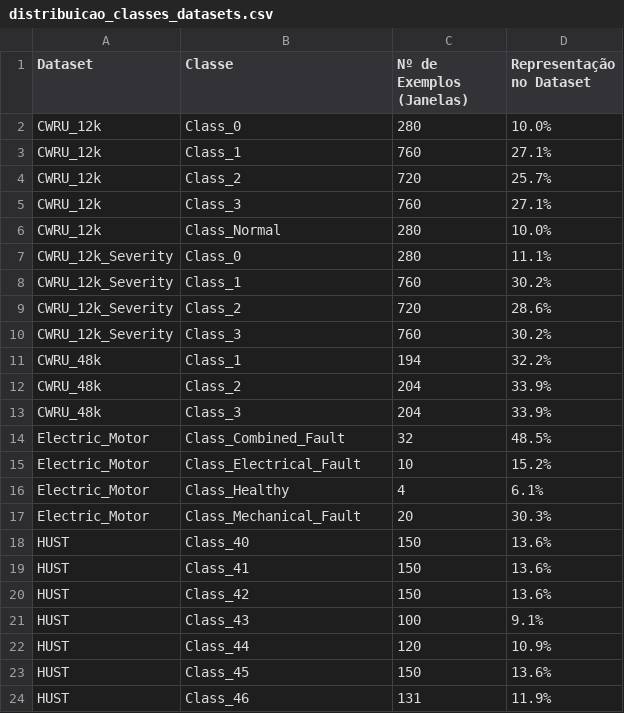
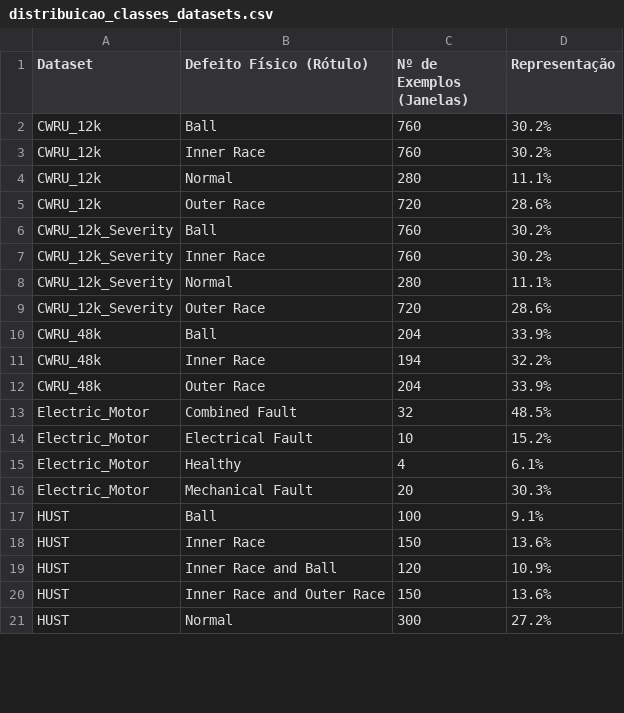
Before and after one commit to vfrocha/VibNet-1D, a CSV file: docs/distribuicao_classes_datasets.csv, drawn as a sheet; only a part is shown; the diff covers the shown part only.

Commit message:
readable label names

```diff
--- a/docs/distribuicao_classes_datasets.csv
+++ b/docs/distribuicao_classes_datasets.csv
@@ -1,24 +1,21 @@
-Dataset,Classe,Nº de Exemplos (Janelas),Representação no Dataset
-CWRU_12k,Class_0,280,10.0%
-CWRU_12k,Class_1,760,27.1%
-CWRU_12k,Class_2,720,25.7%
-CWRU_12k,Class_3,760,27.1%
-CWRU_12k,Class_Normal,280,10.0%
-CWRU_12k_Severity,Class_0,280,11.1%
-CWRU_12k_Severity,Class_1,760,30.2%
-CWRU_12k_Severity,Class_2,720,28.6%
-CWRU_12k_Severity,Class_3,760,30.2%
-CWRU_48k,Class_1,194,32.2%
-CWRU_48k,Class_2,204,33.9%
-CWRU_48k,Class_3,204,33.9%
-Electric_Motor,Class_Combined_Fault,32,48.5%
-Electric_Motor,Class_Electrical_Fault,10,15.2%
-Electric_Motor,Class_Healthy,4,6.1%
-Electric_Motor,Class_Mechanical_Fault,20,30.3%
-HUST,Class_40,150,13.6%
-HUST,Class_41,150,13.6%
-HUST,Class_42,150,13.6%
-HUST,Class_43,100,9.1%
-HUST,Class_44,120,10.9%
-HUST,Class_45,150,13.6%
-HUST,Class_46,131,11.9%
+Dataset,Defeito Físico (Rótulo),Nº de Exemplos (Janelas),Representação
+CWRU_12k,Ball,760,30.2%
+CWRU_12k,Inner Race,760,30.2%
+CWRU_12k,Normal,280,11.1%
+CWRU_12k,Outer Race,720,28.6%
+CWRU_12k_Severity,Ball,760,30.2%
+CWRU_12k_Severity,Inner Race,760,30.2%
+CWRU_12k_Severity,Normal,280,11.1%
+CWRU_12k_Severity,Outer Race,720,28.6%
+CWRU_48k,Ball,204,33.9%
+CWRU_48k,Inner Race,194,32.2%
+CWRU_48k,Outer Race,204,33.9%
+Electric_Motor,Combined Fault,32,48.5%
+Electric_Motor,Electrical Fault,10,15.2%
+Electric_Motor,Healthy,4,6.1%
+Electric_Motor,Mechanical Fault,20,30.3%
+HUST,Ball,100,9.1%
+HUST,Inner Race,150,13.6%
+HUST,Inner Race and Ball,120,10.9%
+HUST,Inner Race and Outer Race,150,13.6%
+HUST,Normal,300,27.2%
```
Also changed, not shown: 9 added rows, 9 removed rows and 31 edited cells elsewhere in this file.
